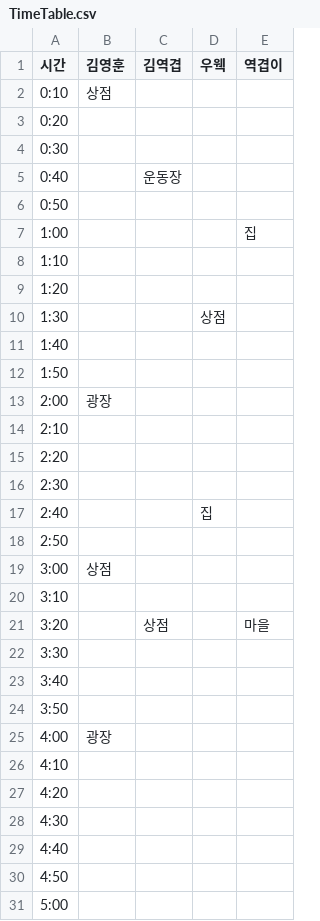
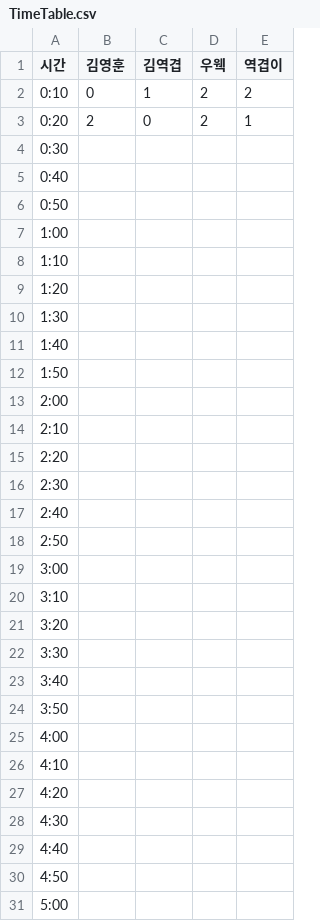
Before and after one commit to SuperElectronBrain/ThunderJack_ProjectMIS, a CSV file: Assets/Resources/DataSheet/TimeTable.csv (was Assets/Scripts/DB/TimeTable.csv), drawn as a sheet; only a part is shown; the diff covers the shown part only.

```diff
--- a/Assets/Scripts/DB/TimeTable.csv
+++ b/Assets/Resources/DataSheet/TimeTable.csv
@@ -1,14 +1,14 @@
 시간,김영훈,김역겹,우웩,역겹이
-0:10,상점,,,
-0:20,,,,
+0:10,0,1,2,2
+0:20,2,0,2,1
 0:30,,,,
-0:40,,운동장,,
+0:40,,,,
 0:50,,,,
-1:00,,,,집
+1:00,,,,
 1:10,,,,
 1:20,,,,
-1:30,,,상점,
+1:30,,,,
 1:40,,,,
 1:50,,,,
-2:00,광장,,,
+2:00,,,,
 2:10,,,,
@@ -16,7 +16,7 @@
 2:30,,,,
-2:40,,,집,
+2:40,,,,
 2:50,,,,
-3:00,상점,,,
+3:00,,,,
 3:10,,,,
-3:20,,상점,,마을
+3:20,,,,
 3:30,,,,
@@ -24,3 +24,3 @@
 3:50,,,,
-4:00,광장,,,
+4:00,,,,
 4:10,,,,
```
Also changed, not shown: 4 edited cells elsewhere in this file, 57 other files.
